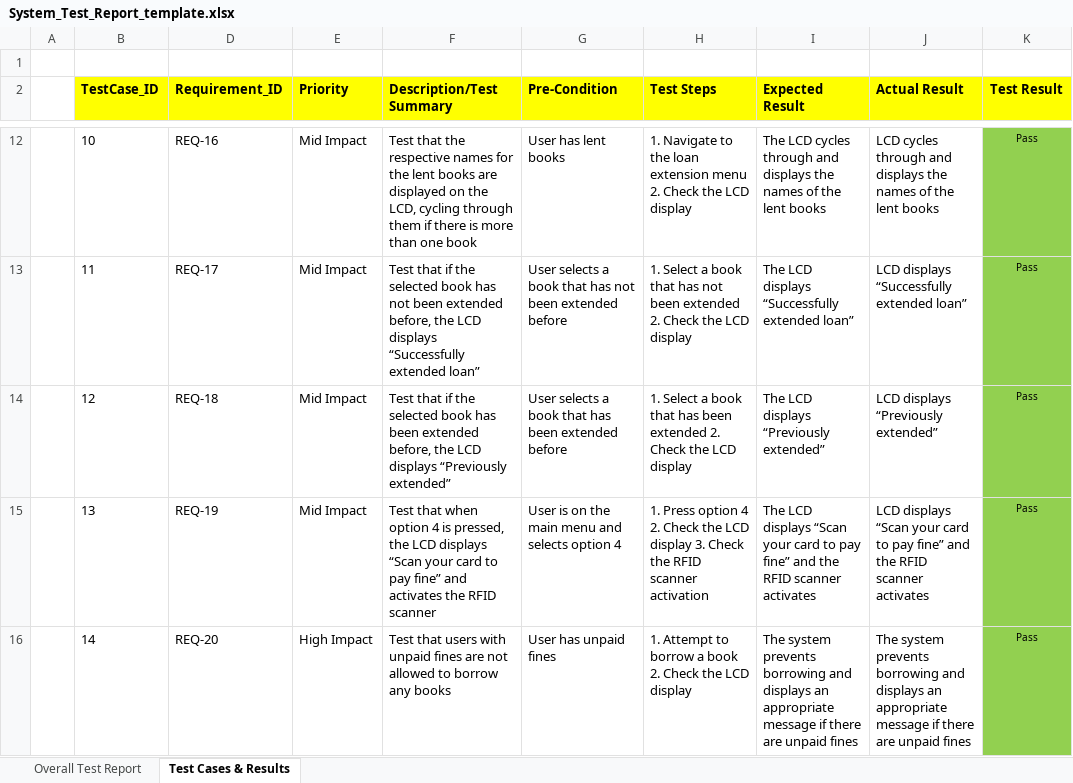
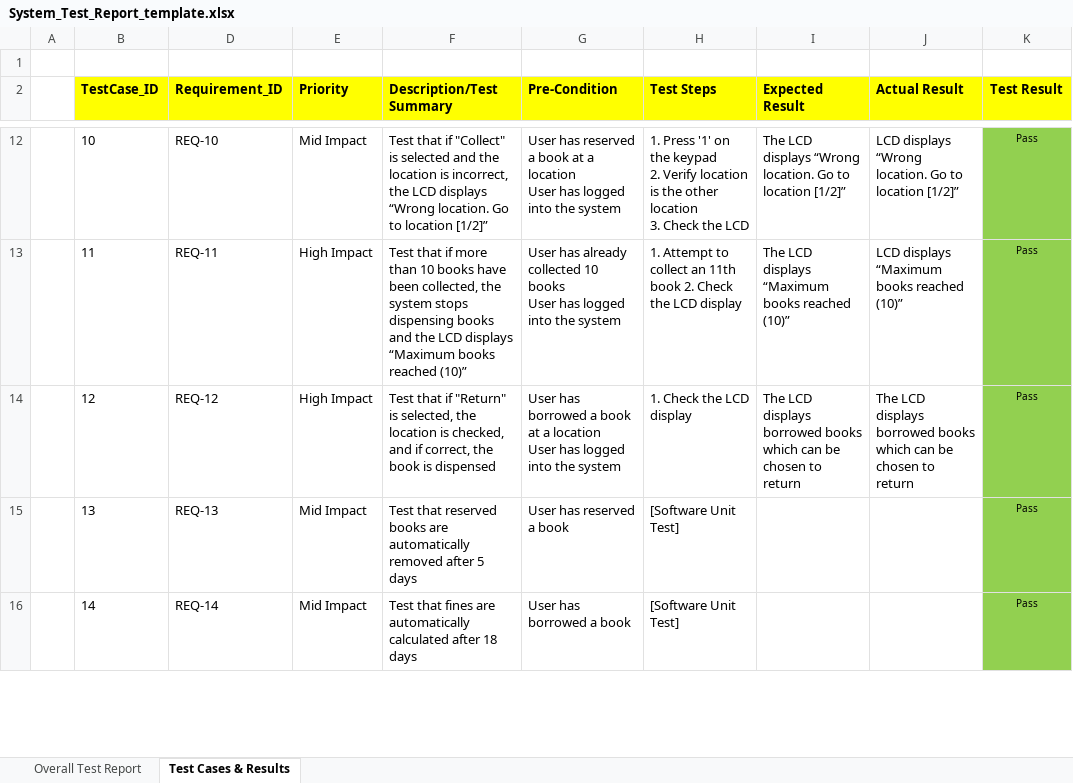
Before and after one commit to ET0735-DevOps-AIoT-AY2410/DCPE_2A_04_GroupB, an Excel workbook: docs/System_Test_Report_template.xlsx, sheet Test Cases & Results, drawn as a sheet; only a part is shown, gaps mark what is left out; values as stored, in another font and other column widths than the file's, no borders; conditional formats not drawn; ↵ is a line break in a cell; the diff covers the shown part only; the diff names each change by its address in the sheet, - before the commit and + after, or states it on an @@ line.

Commit message:
updated system test files

```diff
--- a/docs/System_Test_Report_template.xlsx (sheet Test Cases & Results)
+++ b/docs/System_Test_Report_template.xlsx (sheet Test Cases & Results)
-D12 (Requirement_ID): REQ-16
+D12 (Requirement_ID): REQ-10
-F12 (Description/Test Summary): Test that the respective names for the lent books are displayed on the LCD, cycling through them if there is more than one book
+F12 (Description/Test Summary): Test that if "Collect" is selected and the location is incorrect, the LCD displays “Wrong location. Go to location [1/2]”
-G12 (Pre-Condition): User has lent books
+G12 (Pre-Condition): User has reserved a book at a location ↵ User has logged into the system
-H12 (Test Steps): 1. Navigate to the loan extension menu 2. Check the LCD display
+H12 (Test Steps): 1. Press '1' on the keypad ↵ 2. Verify location is the other location ↵ 3. Check the LCD
-I12 (Expected Result): The LCD cycles through and displays the names of the lent books
+I12 (Expected Result): The LCD displays “Wrong location. Go to location [1/2]”
-J12 (Actual Result): LCD cycles through and displays the names of the lent books
+J12 (Actual Result): LCD displays “Wrong location. Go to location [1/2]”
-D13 (Requirement_ID): REQ-17
+D13 (Requirement_ID): REQ-11
-E13:E14 (Priority): Mid Impact
+E13:E14 (Priority): High Impact
-F13 (Description/Test Summary): …that if the selected book has not been extended before, the LCD displays “Successfully extended loan”
+F13 (Description/Test Summary): …that if more than 10 books have been collected, the system stops dispensing books and the LCD displays “Maximum books reached (10)”
-G13 (Pre-Condition): User selects a book that has not been extended before
+G13 (Pre-Condition): User has already collected 10 books ↵ User has logged into the system
-H13 (Test Steps): 1. Select a book that has not been extended 2. Check…
+H13 (Test Steps): 1. Attempt to collect an 11th book 2. Check…
-I13 (Expected Result): The LCD displays “Successfully extended loan”
+I13 (Expected Result): The LCD displays “Maximum books reached (10)”
-J13 (Actual Result): LCD displays “Successfully extended loan”
+J13 (Actual Result): LCD displays “Maximum books reached (10)”
-D14 (Requirement_ID): REQ-18
+D14 (Requirement_ID): REQ-12
-F14 (Description/Test Summary): …that if the selected book has been extended before, the LCD displays “Previously extended”
+F14 (Description/Test Summary): …that if "Return" is selected, the location is checked, and if correct, the book is dispensed
-G14 (Pre-Condition): User selects a book that has been extended before
+G14 (Pre-Condition): User has borrowed a book at a location ↵ User has logged into the system
-H14 (Test Steps): 1. Select a book that has been extended 2. Check the LCD display
+H14 (Test Steps): 1. Check the LCD display
-I14 (Expected Result): …LCD displays “Previously extended”
+I14 (Expected Result): …LCD displays borrowed books which can be chosen to return
-J14 (Actual Result): LCD displays “Previously extended”
+J14 (Actual Result): The LCD displays borrowed books which can be chosen to return
-D15 (Requirement_ID): REQ-19
+D15 (Requirement_ID): REQ-13
-F15 (Description/Test Summary): Test that when option 4 is pressed, the LCD displays “Scan your card to pay fine” and activates the RFID scanner
+F15 (Description/Test Summary): Test that reserved books are automatically removed after 5 days
-G15 (Pre-Condition): User is on the main menu and selects option 4
+G15 (Pre-Condition): User has reserved a book
-H15 (Test Steps): 1. Press option 4 2. Check the LCD display 3. Check the RFID scanner activation
+H15 (Test Steps): [Software Unit Test]
-I15 (Expected Result): The LCD displays “Scan your card to pay fine” and the RFID scanner activates
+I15 (Expected Result): (empty)
-J15 (Actual Result): LCD displays “Scan your card to pay fine” and the RFID scanner activates
+J15 (Actual Result): (empty)
-D16 (Requirement_ID): REQ-20
+D16 (Requirement_ID): REQ-14
-E16 (Priority): High Impact
+E16 (Priority): Mid Impact
-F16 (Description/Test Summary): Test that users with unpaid fines are not allowed to borrow any books
+F16 (Description/Test Summary): Test that fines are automatically calculated after 18 days
-G16 (Pre-Condition): User has unpaid fines
+G16 (Pre-Condition): User has borrowed a book
-H16 (Test Steps): 1. Attempt to borrow a book 2. Check the LCD display
+H16 (Test Steps): [Software Unit Test]
-I16 (Expected Result): The system prevents borrowing and displays an appropriate message if there are unpaid fines
+I16 (Expected Result): (empty)
-J16 (Actual Result): The system prevents borrowing and displays an appropriate message if there are unpaid fines
+J16 (Actual Result): (empty)
```
Also changed, not shown: 11 added rows and 63 edited cells elsewhere in this sheet, sheet Overall Test Report, formulas that keep their value, charts or pictures.
